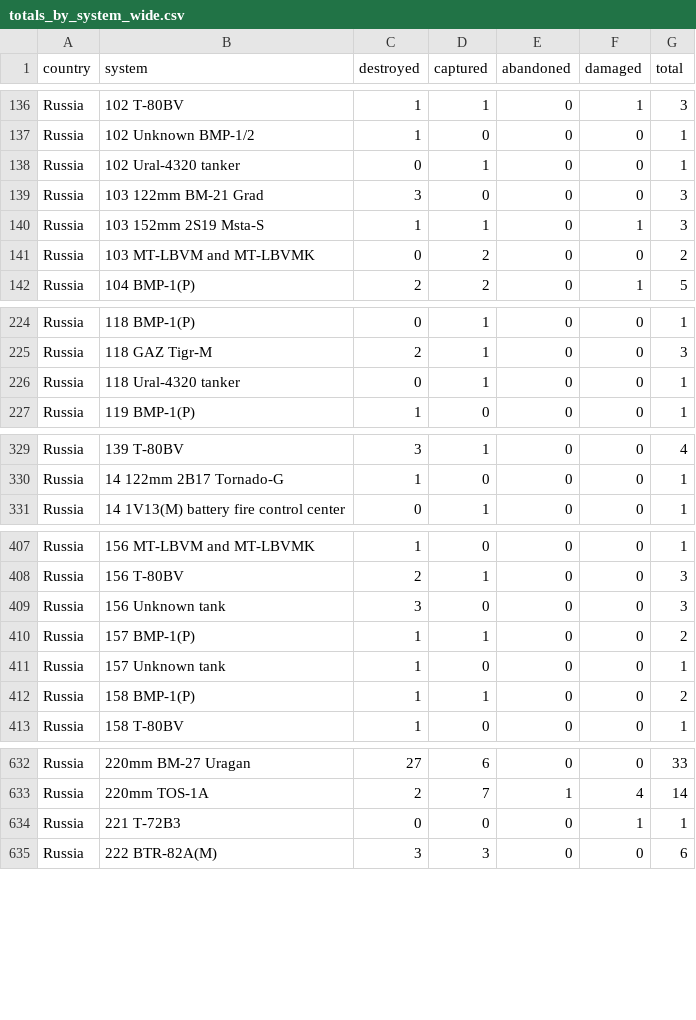
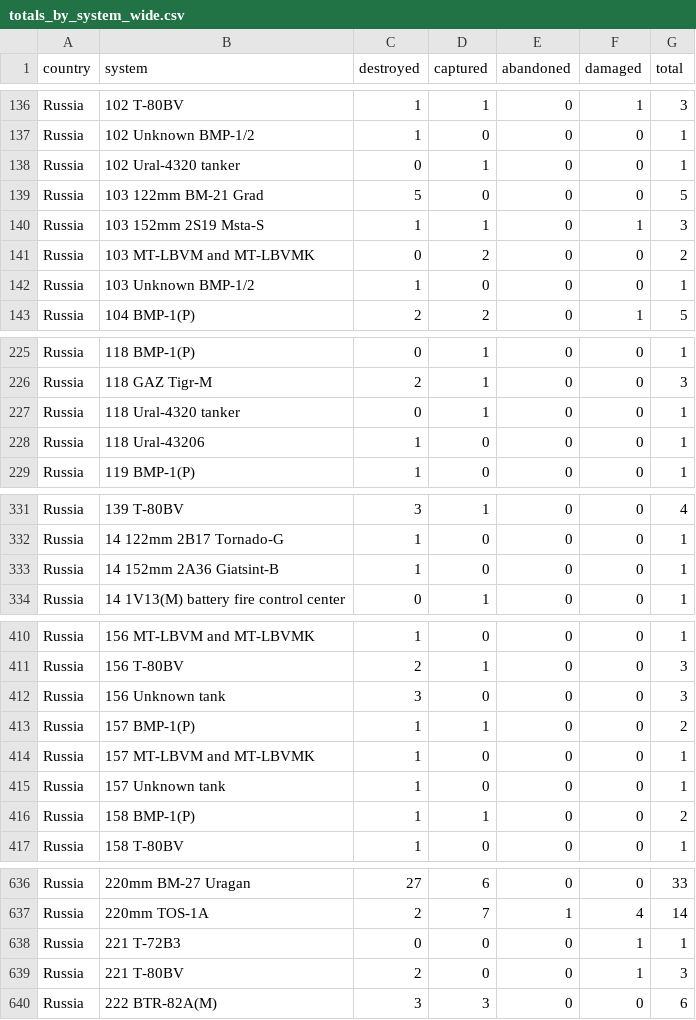
Before and after one commit to scarnecchia/oryx_data, a CSV file: totals_by_system_wide.csv, drawn as a sheet; only a part is shown, gaps mark what is left out; the diff covers the shown part only.

```diff
--- a/totals_by_system_wide.csv
+++ b/totals_by_system_wide.csv
@@ -138,5 +138,6 @@ Russia,102 Unknown BMP-1/2,1,0,0,0,1
 Russia,102 Ural-4320 tanker,0,1,0,0,1
-Russia,103 122mm BM-21 Grad,3,0,0,0,3
+Russia,103 122mm BM-21 Grad,5,0,0,0,5
 Russia,103 152mm 2S19 Msta-S,1,1,0,1,3
 Russia,103 MT-LBVM and MT-LBVMK,0,2,0,0,2
+Russia,103 Unknown BMP-1/2,1,0,0,0,1
 Russia,104 BMP-1(P),2,2,0,1,5
@@ -226,2 +227,3 @@ Russia,118 GAZ Tigr-M,2,1,0,0,3
 Russia,118 Ural-4320 tanker,0,1,0,0,1
+Russia,118 Ural-43206,1,0,0,0,1
 Russia,119 BMP-1(P),1,0,0,0,1
@@ -330,2 +332,3 @@ Russia,139 T-80BV,3,1,0,0,4
 Russia,14 122mm 2B17 Tornado-G,1,0,0,0,1
+Russia,14 152mm 2A36 Giatsint-B,1,0,0,0,1
 Russia,14 1V13(M) battery fire control center,0,1,0,0,1
@@ -410,2 +413,3 @@ Russia,156 Unknown tank,3,0,0,0,3
 Russia,157 BMP-1(P),1,1,0,0,2
+Russia,157 MT-LBVM and MT-LBVMK,1,0,0,0,1
 Russia,157 Unknown tank,1,0,0,0,1
@@ -634,2 +638,3 @@ Russia,220mm TOS-1A,2,7,1,4,14
 Russia,221 T-72B3,0,0,0,1,1
+Russia,221 T-80BV,2,0,0,1,3
 Russia,222 BTR-82A(M),3,3,0,0,6
```
Also changed, not shown: 11 added rows and 31 edited cells elsewhere in this file, daily_count.csv, event_abandoned.csv, 5 other files.
